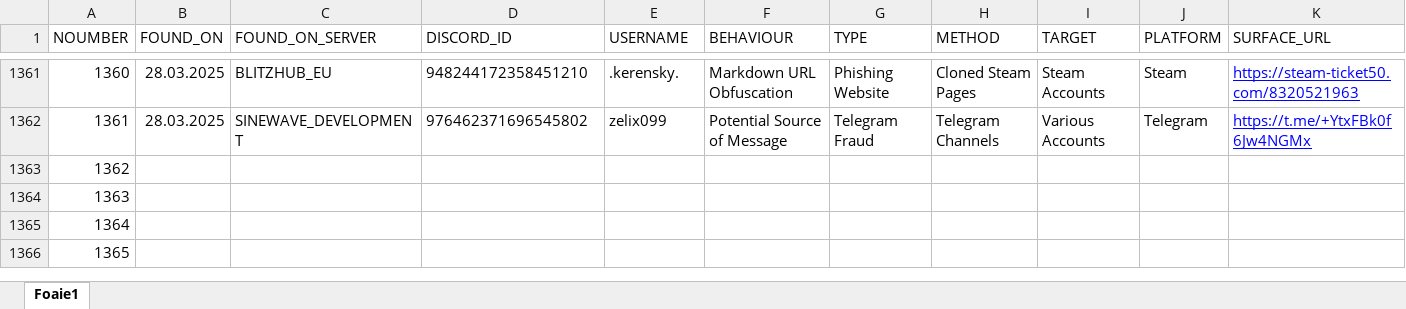
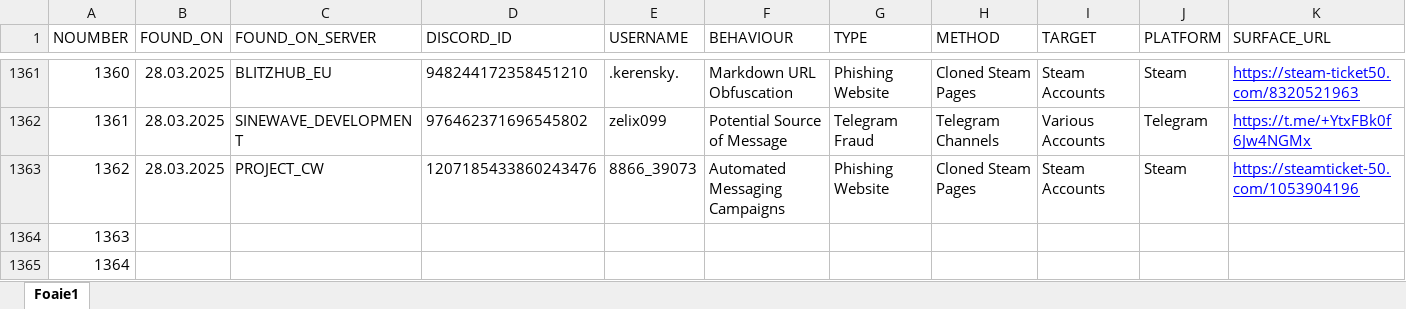
Before and after one commit to TheDARTProject/thedartproject.github.io, an Excel workbook: tools/ExporterSheet.xlsx, sheet Foaie1, drawn as a sheet; only a part is shown, gaps mark what is left out; the shorter side is filled out with more unchanged rows; values as stored, in another font and other column widths than the file's, no borders; charts and pictures not drawn; the diff covers the shown part only; the diff names each change by its address in the sheet, - before the commit and + after, or states it on an @@ line.

```diff
--- a/tools/ExporterSheet.xlsx (sheet Foaie1)
+++ b/tools/ExporterSheet.xlsx (sheet Foaie1)
-B1363 (FOUND_ON): (empty)
+B1363 (FOUND_ON): 28.03.2025
-C1363 (FOUND_ON_SERVER): (empty)
+C1363 (FOUND_ON_SERVER): PROJECT_CW
-D1363 (DISCORD_ID): (empty)
+D1363 (DISCORD_ID): 1207185433860243476
-E1363 (USERNAME): (empty)
+E1363 (USERNAME): 8866_39073
-F1363 (BEHAVIOUR): (empty)
+F1363 (BEHAVIOUR): Automated Messaging Campaigns
-G1363 (TYPE): (empty)
+G1363 (TYPE): Phishing Website
-H1363 (METHOD): (empty)
+H1363 (METHOD): Cloned Steam Pages
-I1363 (TARGET): (empty)
+I1363 (TARGET): Steam Accounts
-J1363 (PLATFORM): (empty)
+J1363 (PLATFORM): Steam
-K1363 (SURFACE_URL): (empty)
+K1363 (SURFACE_URL): https://steamticket-50.com/1053904196
```
Also changed, not shown: 2 edited cells elsewhere in this sheet, 3 other files.
